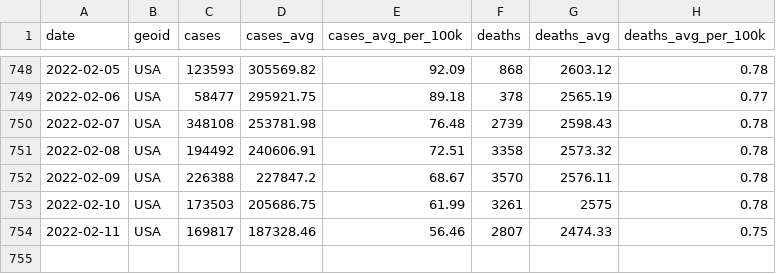
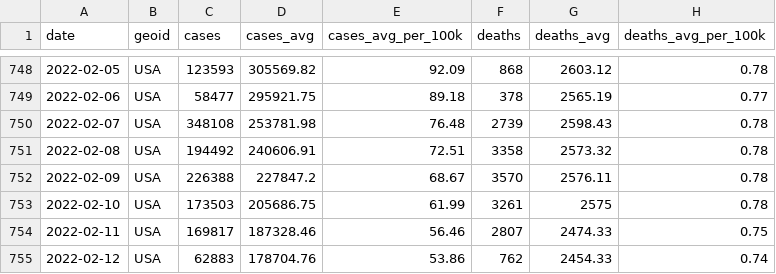
Before and after one commit to nytimes/covid-19-data, a CSV file: rolling-averages/us.csv, drawn as a sheet; only a part is shown, gaps mark what is left out; the diff names each change by its address in the sheet, - before the commit and + after, or states it on an @@ line.

Commit message:
Updating data.

```diff
--- a/rolling-averages/us.csv
+++ b/rolling-averages/us.csv
+row 755: 2022-02-12 | USA | 62883 | 178704.76 | 53.86 | 762 | 2454.33 | 0.74
```
Also changed, not shown: live/us-counties.csv, live/us-states.csv, 5 other files.
